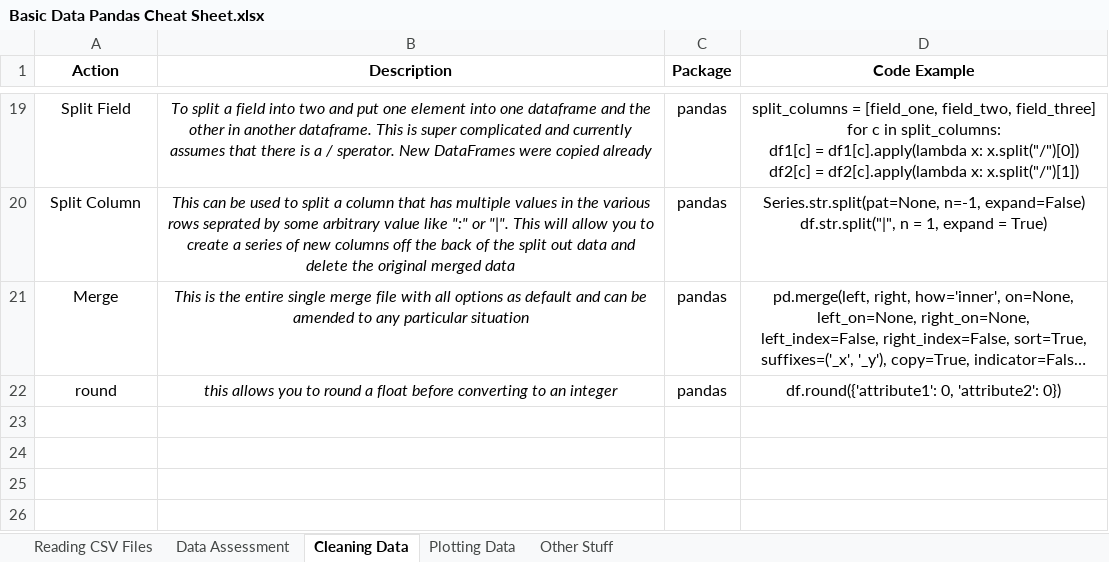
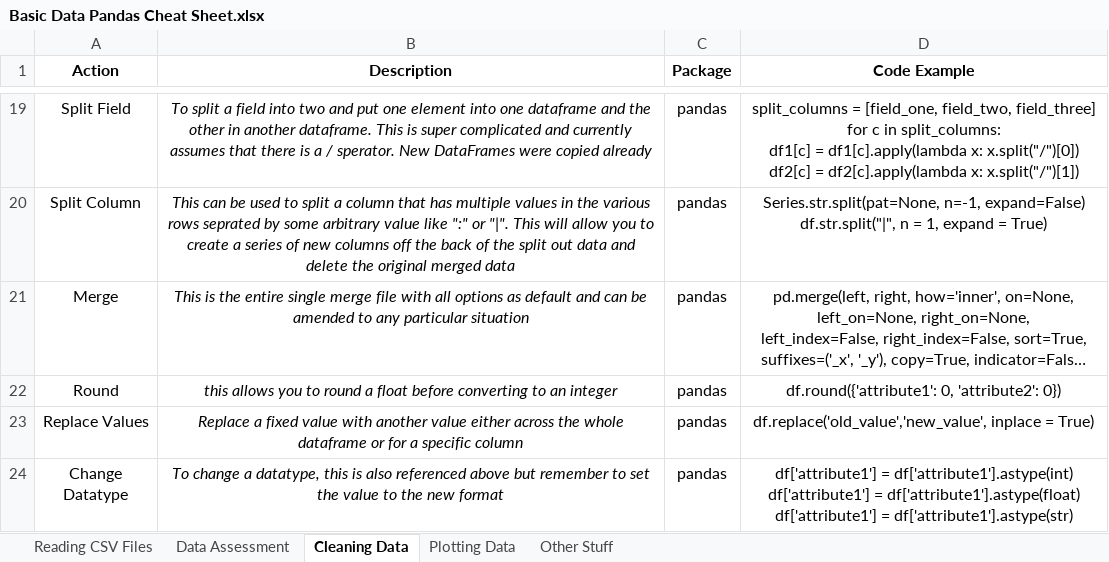
Before and after one commit to cmaclaug/Data-Analyst, an Excel workbook: Basic Data Pandas Cheat Sheet.xlsx, sheet Cleaning Data, drawn as a sheet; only a part is shown, gaps mark what is left out; long unchanged cells end in …; values as stored, in another font and other column widths than the file's, no borders; ↵ is a line break in a cell; the diff names each change by its address in the sheet, - before the commit and + after, or states it on an @@ line.

```diff
--- a/Basic Data Pandas Cheat Sheet.xlsx (sheet Cleaning Data)
+++ b/Basic Data Pandas Cheat Sheet.xlsx (sheet Cleaning Data)
-A22 (Action): round
+A22 (Action): Round
+row 23: Replace Values | Replace a fixed value with another value either across the whole dataframe or for a specific column | pandas | df.replace('old_value','new_value', inplace = True)
+row 24: Change Datatype | To change a datatype, this is also referenced above but remember to set the value to the new format | pandas | df['attribute1'] = df['attribute1'].astype(int) ↵ df['attribute1'] = df['attribute1'].astype(float) ↵ df['attribute1'] = df['attribute1'].astype(str)
```
Also changed, not shown: Statistics Python Cheat Sheet.xlsx, 2 other files.
